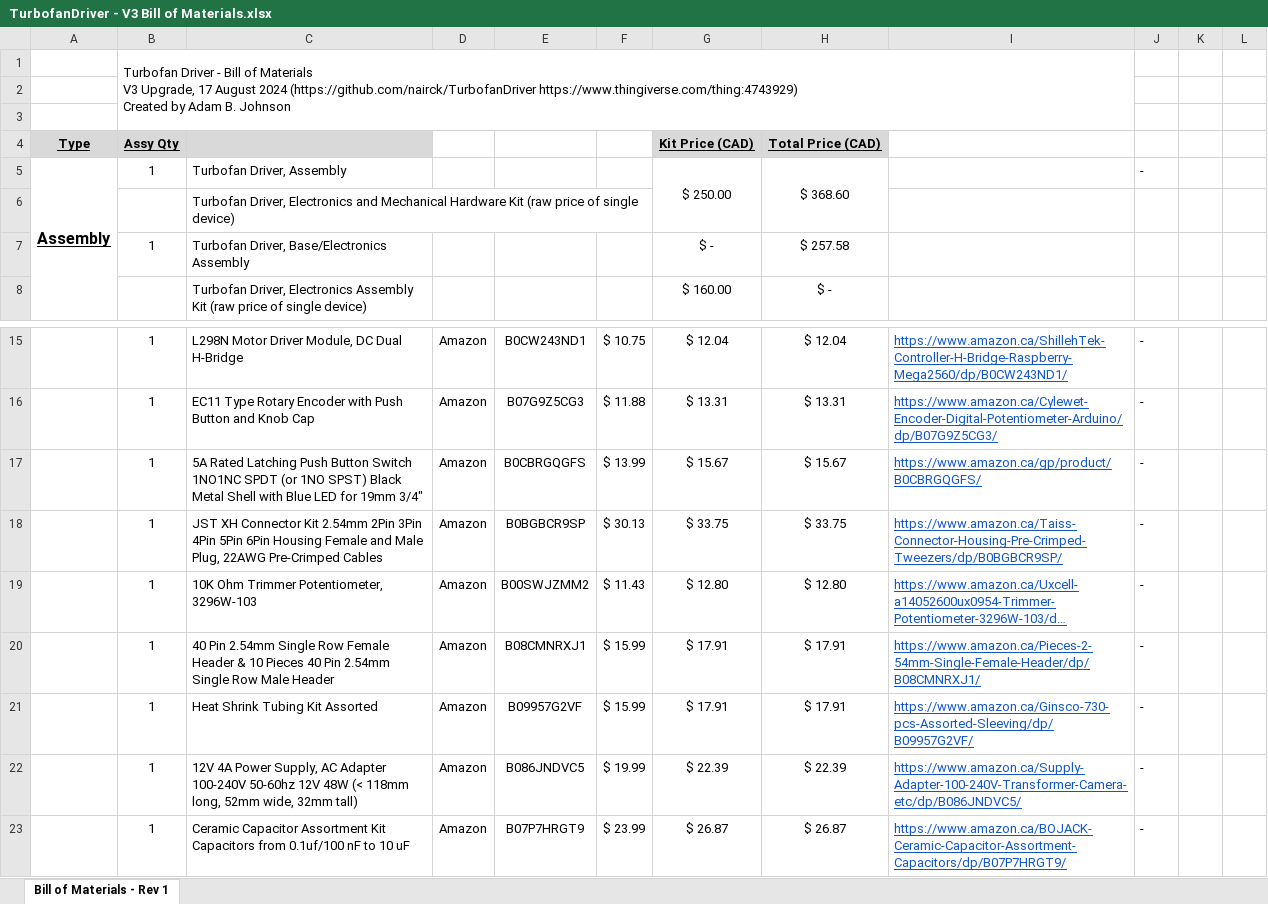
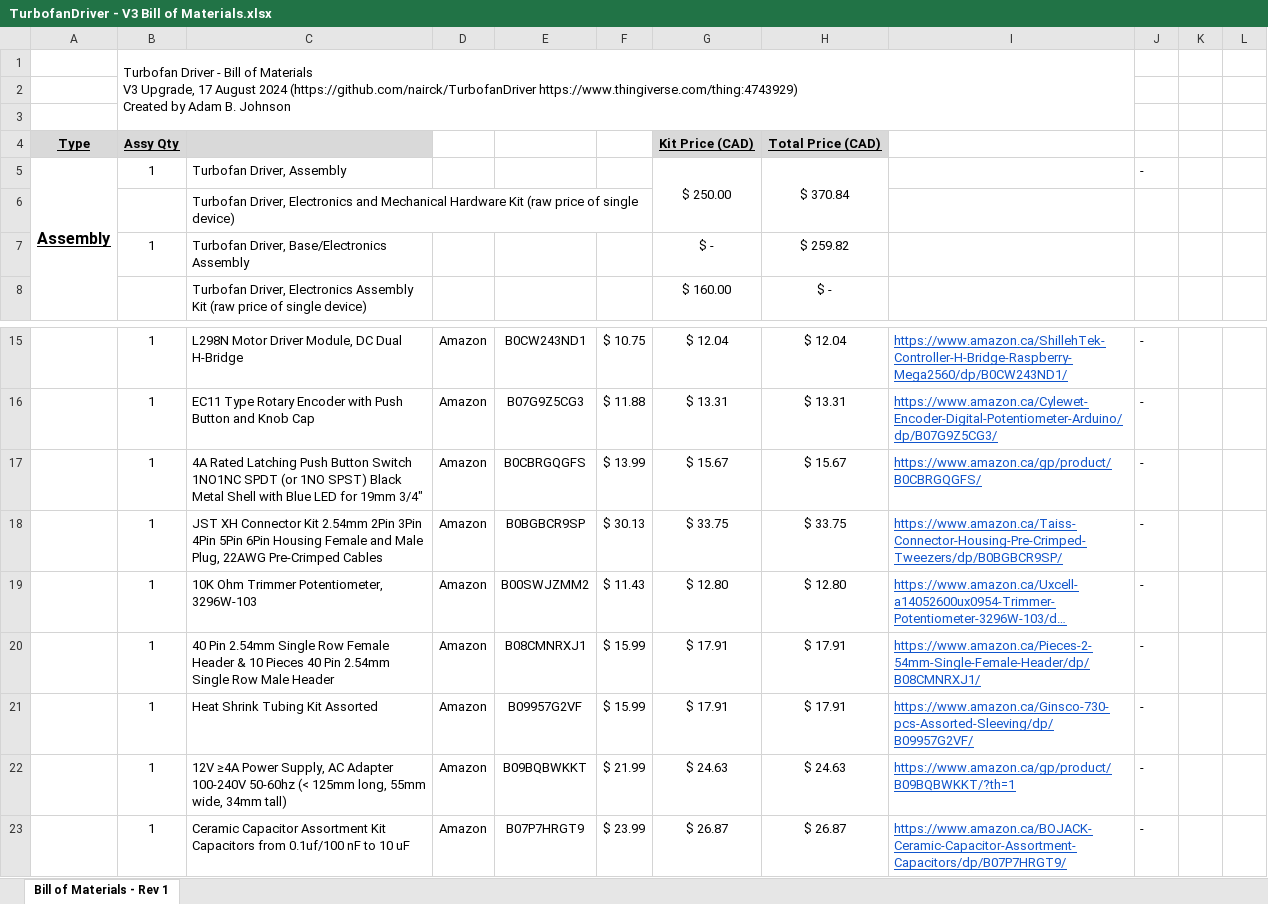
Before and after one commit to nairck/TurbofanDriver, an Excel workbook: TurbofanDriver - V3 Bill of Materials.xlsx, sheet Bill of Materials - Rev 1, drawn as a sheet; only a part is shown, gaps mark what is left out; long unchanged cells end in …; values as stored, in another font and other column widths than the file's, no borders; conditional formats not drawn; removed rows and columns are numbered as before the commit, all else as after; the diff names each change by its address in the sheet, - before the commit and + after, or states it on an @@ line.

Commit message:
Update to power supply description and link
Clarified maximum dimensions and indicated greater than or equal to 4A supply required (can be 5 or 6 amp if available and correct size)

```diff
--- a/TurbofanDriver - V3 Bill of Materials.xlsx (sheet Bill of Materials - Rev 1)
+++ b/TurbofanDriver - V3 Bill of Materials.xlsx (sheet Bill of Materials - Rev 1)
-H5: $ 368.60
+H5: $ 370.84
-H7: $ 257.58
+H7: $ 259.82
-C17: 5A Rated Latching…
+C17: 4A Rated Latching…
-row 22:  | 1 | 12V 4A Power Supply, AC Adapter 100-240V 50-60hz 12V 48W (< 118mm long, 52mm wide, 32mm tall) | Amazon | B086JNDVC5 | $ 19.99 | $ 22.39 | $ 22.39 | https://www.amazon.ca/Supply-Adapter-100-240V-Transformer-Camera-etc/dp/B086JNDVC5/ | -
+row 22:  | 1 | 12V ≥4A Power Supply, AC Adapter 100-240V 50-60hz (< 125mm long, 55mm wide, 34mm tall) | Amazon | B09BQBWKKT | $ 21.99 | $ 24.63 | $ 24.63 | https://www.amazon.ca/gp/product/B09BQBWKKT/?th=1 | -
```
